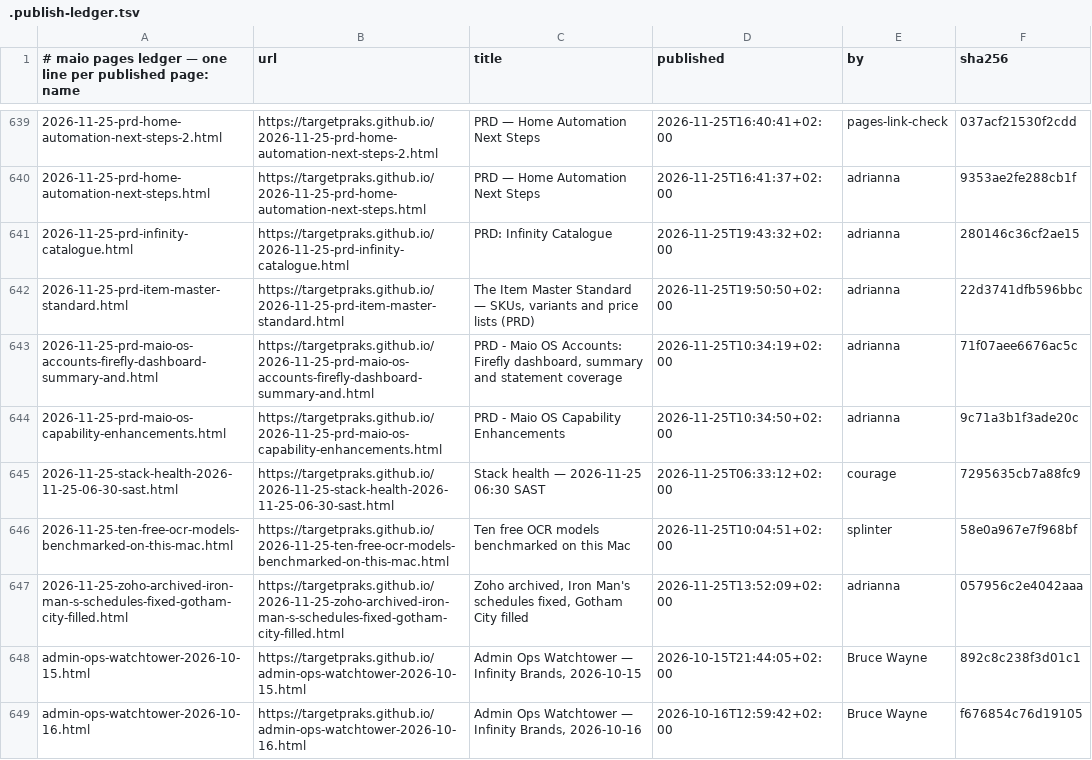
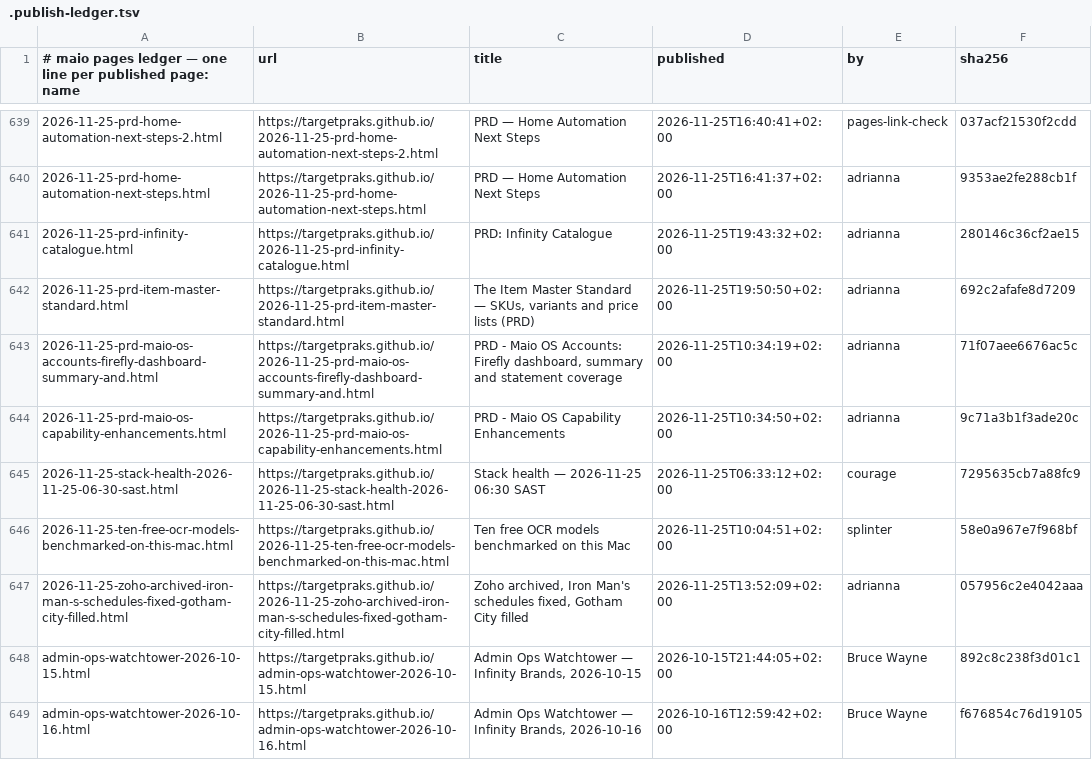
Before and after one commit to targetpraks/targetpraks.github.io, a TSV file: .publish-ledger.tsv, drawn as a sheet; only a part is shown, gaps mark what is left out.

Commit message:
HTML: The Item Master Standard — SKUs, variants and price lists (PRD)

```diff
--- a/.publish-ledger.tsv
+++ b/.publish-ledger.tsv
@@ -641,3 +641,3 @@
 2026-11-25-prd-infinity-catalogue.html	https://targetpraks.github.io/2026-11-25-prd-infinity-catalogue.html	PRD: Infinity Catalogue	2026-11-25T19:43:32+02:00	adrianna	280146c36cf2ae15
-2026-11-25-prd-item-master-standard.html	https://targetpraks.github.io/2026-11-25-prd-item-master-standard.html	The Item Master Standard — SKUs, variants and price lists (PRD)	2026-11-25T19:50:50+02:00	adrianna	22d3741dfb596bbc
+2026-11-25-prd-item-master-standard.html	https://targetpraks.github.io/2026-11-25-prd-item-master-standard.html	The Item Master Standard — SKUs, variants and price lists (PRD)	2026-11-25T19:50:50+02:00	adrianna	692c2afafe8d7209
 2026-11-25-prd-maio-os-accounts-firefly-dashboard-summary-and.html	https://targetpraks.github.io/2026-11-25-prd-maio-os-accounts-firefly-dashboard-summary-and.html	PRD - Maio OS Accounts: Firefly dashboard, summary and statement coverage	2026-11-25T10:34:19+02:00	adrianna	71f07aee6676ac5c
```
Also changed, not shown: 1 other file.
